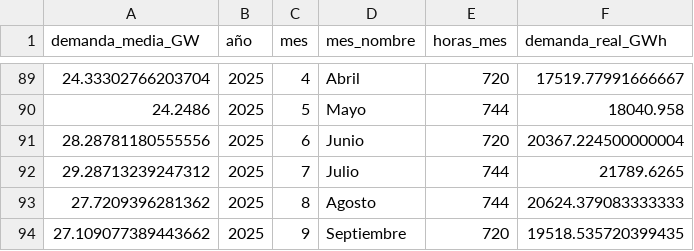
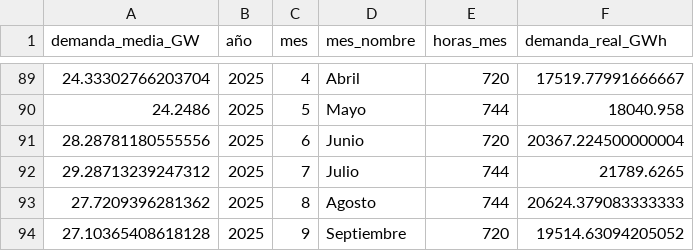
Before and after one commit to PowerAvenger/epowerapp, a CSV file: local_bbdd/demanda_mensual.csv, drawn as a sheet; only a part is shown, gaps mark what is left out.

```diff
--- a/local_bbdd/demanda_mensual.csv
+++ b/local_bbdd/demanda_mensual.csv
@@ -93,2 +93,2 @@ demanda_media_GW;año;mes;mes_nombre;horas_mes;demanda_real_GWh
 27.7209396281362;2025;8;Agosto;744;20624.379083333333
-27.109077389443662;2025;9;Septiembre;720;19518.535720399435
+27.10365408618128;2025;9;Septiembre;720;19514.63094205052
```
Also changed, not shown: 6 other files.
